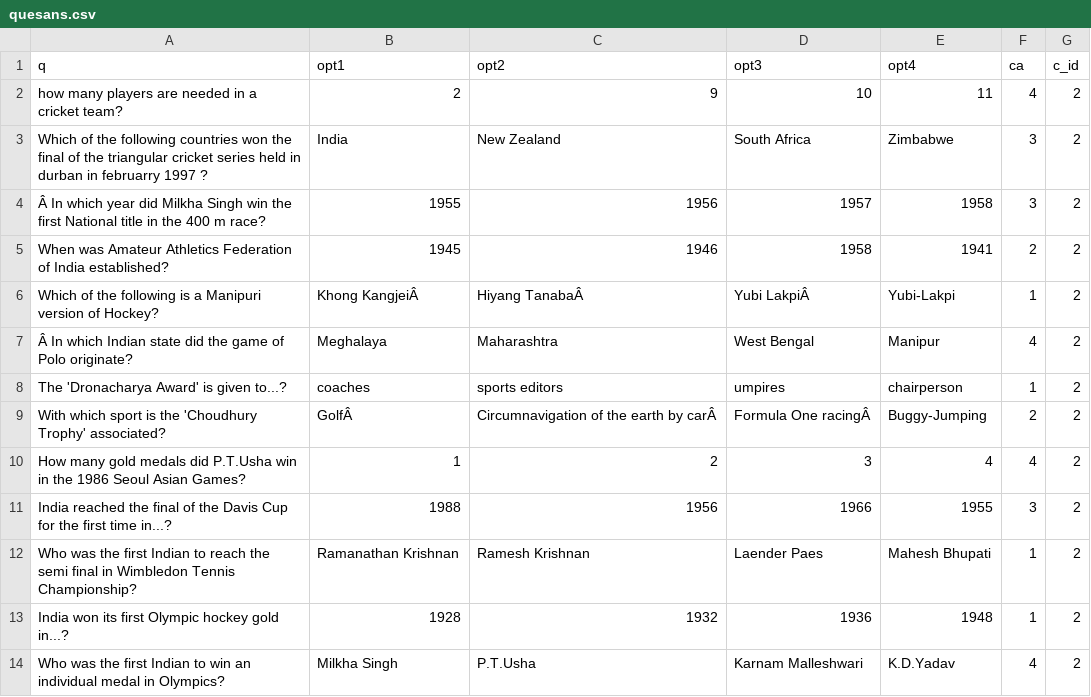
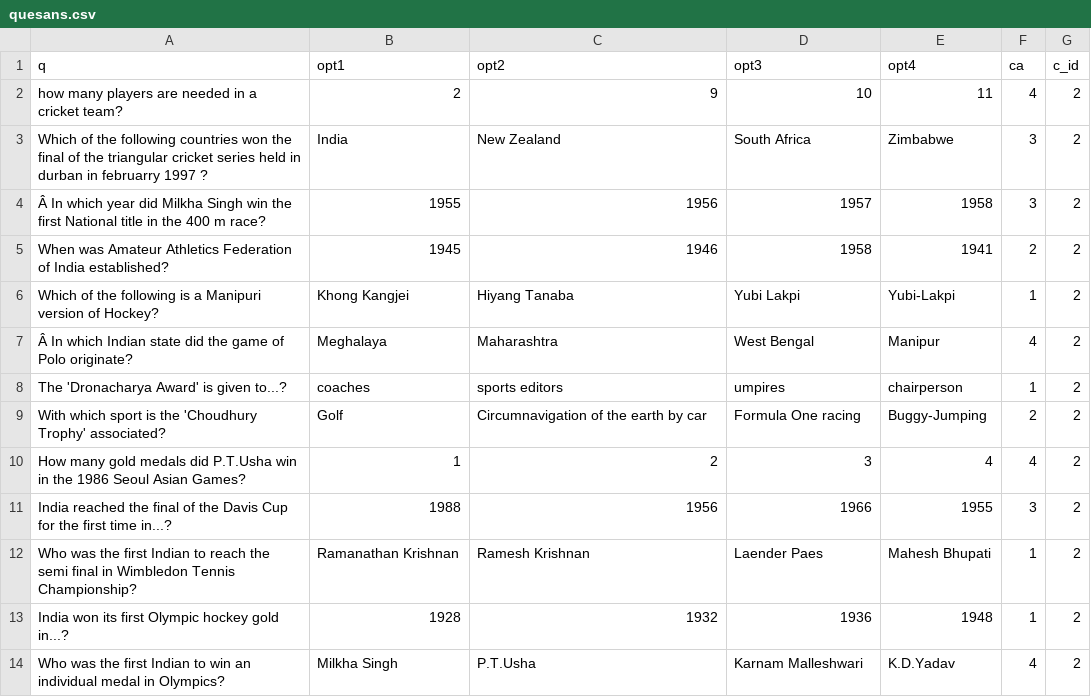
Before and after one commit to innoraft/lab-php-Quiz, a CSV file: quesans.csv, drawn as a sheet; only a part is shown.

```diff
--- a/quesans.csv
+++ b/quesans.csv
@@ -5,6 +5,6 @@ Which of the following countries won the final of the triangular cricket series
 When was Amateur Athletics Federation of India established?,1945,1946,1958,1941,2,2
-Which of the following is a Manipuri version of Hockey?,Khong KangjeiÂ ,Hiyang TanabaÂ ,Yubi LakpiÂ ,Yubi-Lakpi,1,2
+Which of the following is a Manipuri version of Hockey?,Khong Kangjei,Hiyang Tanaba,Yubi Lakpi,Yubi-Lakpi,1,2
 Â In which Indian state did the game of Polo originate?,Meghalaya,Maharashtra,West Bengal,Manipur,4,2
 The 'Dronacharya Award' is given to...?,coaches,sports editors,umpires,chairperson,1,2
-With which sport is the 'Choudhury Trophy' associated?,GolfÂ ,Circumnavigation of the earth by carÂ ,Formula One racingÂ ,Buggy-Jumping,2,2
+With which sport is the 'Choudhury Trophy' associated?,Golf,Circumnavigation of the earth by car ,Formula One racing ,Buggy-Jumping,2,2
 How many gold medals did P.T.Usha win in the 1986 Seoul Asian Games?,1,2,3,4,4,2
```
Also changed, not shown: 10 other files.
